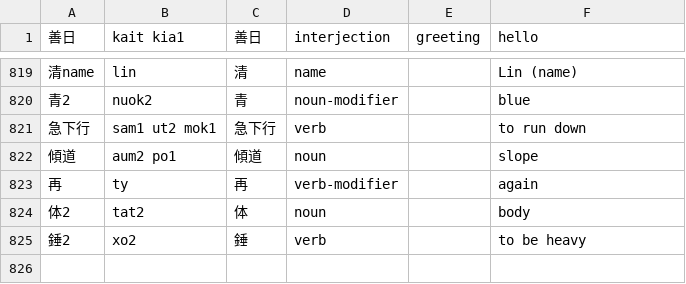
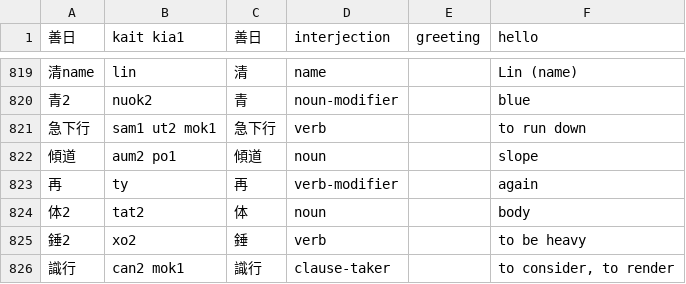
Before and after one commit to jurliyuuri/spoonfed_pekzep, a TSV file: raw/Spoonfed Pekzep - 語彙整理（超草案）.tsv, drawn as a sheet; only a part is shown, gaps mark what is left out; the diff names each change by its address in the sheet, - before the commit and + after, or states it on an @@ line.

```diff
--- a/raw/Spoonfed Pekzep - 語彙整理（超草案）.tsv
+++ b/raw/Spoonfed Pekzep - 語彙整理（超草案）.tsv
+row 826: 識行 | can2 mok1 | 識行 | clause-taker |  | to consider, to render
```
Also changed, not shown: docs/raw.tsv, 16 other files.
